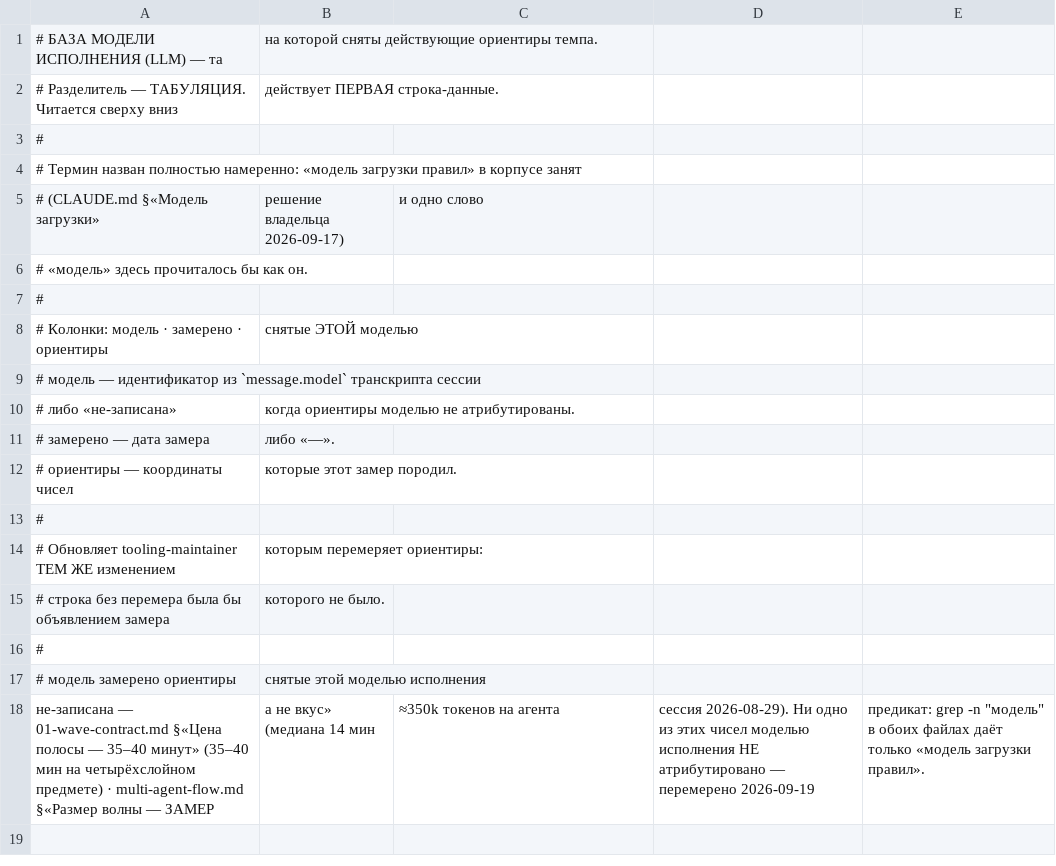
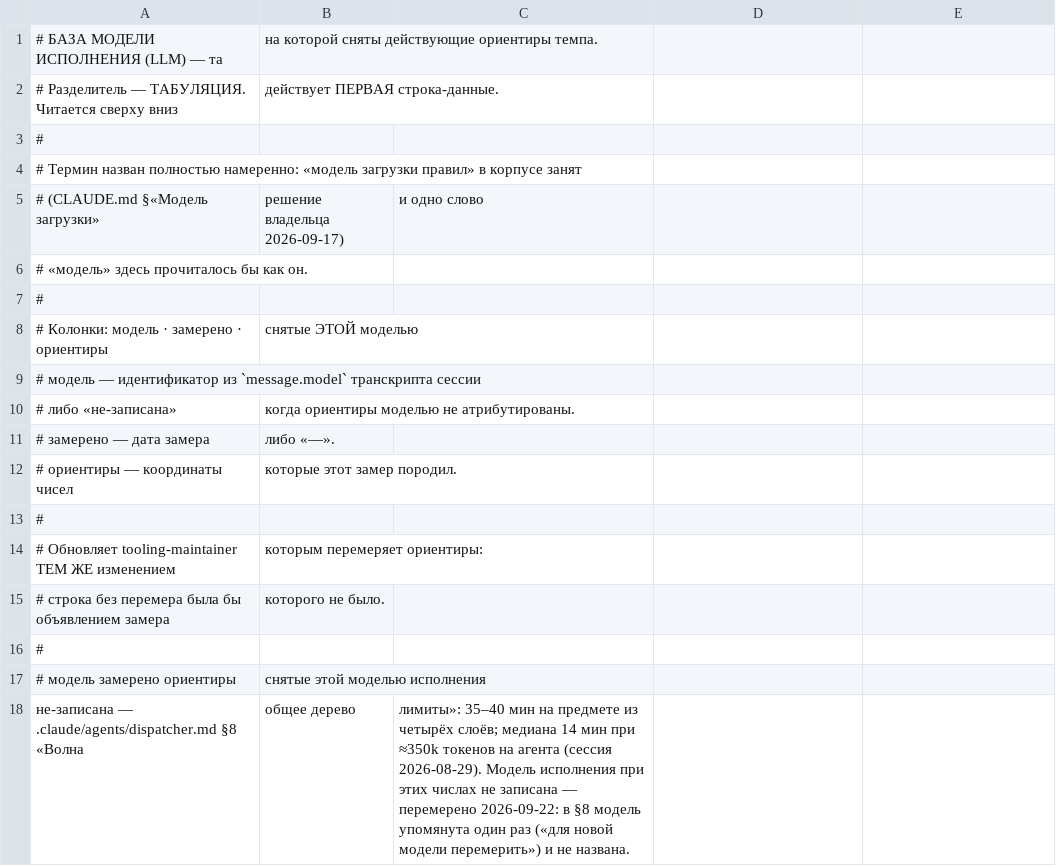
Before and after one commit to PRO-Robotech/kacho-workspace, a TSV file: .claude/wave-monitor/model-baseline.tsv, drawn as a sheet.

Commit message:
#791 монитор: норма седьмого шага живёт в базе диспетчера и теле исполнителя
После #706 правило multi-agent-flow.md лежит в архиве, а архив норм не
хранит. Поэтому предикат снятия полосы монитора (правка .claude/** либо
замеренное доказательство) и таблица «наблюдение, единица, правка»
перенесены в tooling-maintainer §«Полоса монитора волны». Седьмой шаг и
три сигнала стража записаны в базу диспетчера §8 и §10 без ссылок на
архивные файлы.

Проза ветки говорила, что строку о сведённой волне держит тело
git-operator, хотя в теле этого не было. Теперь в §«Сборка волны» есть
строка ведомости с ревизией сведения. Базовая модель исполнения ссылается
на §8, где сегодня лежат ориентиры темпа.

```diff
--- a/.claude/wave-monitor/model-baseline.tsv
+++ b/.claude/wave-monitor/model-baseline.tsv
@@ -17,2 +17,2 @@
 # модель	замерено	ориентиры, снятые этой моделью исполнения
-не-записана	—	01-wave-contract.md §«Цена полосы — 35–40 минут» (35–40 мин на четырёхслойном предмете) · multi-agent-flow.md §«Размер волны — ЗАМЕР, а не вкус» (медиана 14 мин, ≈350k токенов на агента, сессия 2026-08-29). Ни одно из этих чисел моделью исполнения НЕ атрибутировано — перемерено 2026-09-19, предикат: grep -n "модель" в обоих файлах даёт только «модель загрузки правил».
+не-записана	—	.claude/agents/dispatcher.md §8 «Волна, общее дерево, лимиты»: 35–40 мин на предмете из четырёх слоёв; медиана 14 мин при ≈350k токенов на агента (сессия 2026-08-29). Модель исполнения при этих числах не записана — перемерено 2026-09-22: в §8 модель упомянута один раз («для новой модели перемерить») и не названа.
```
Also changed, not shown: .claude/wave-monitor/ledger.tsv, 5 other files.
